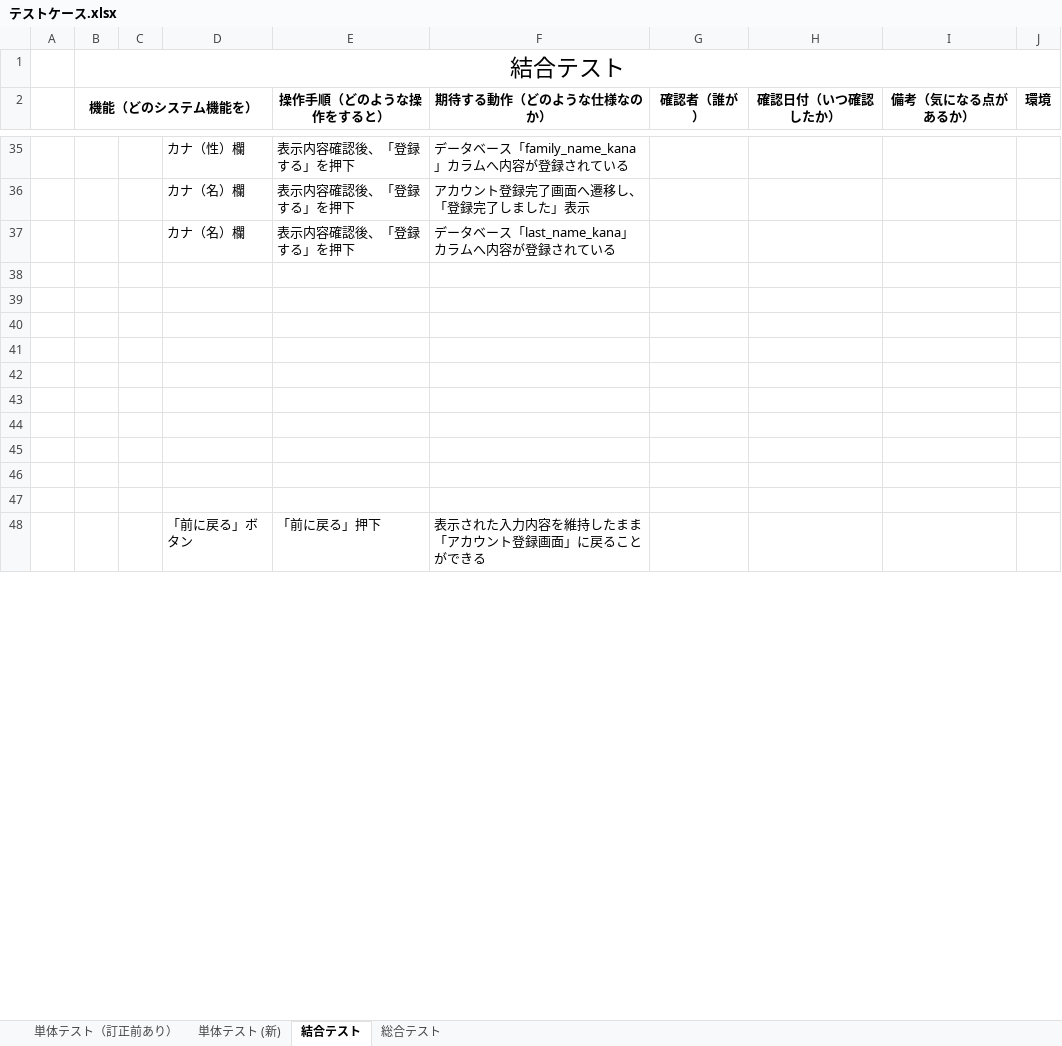
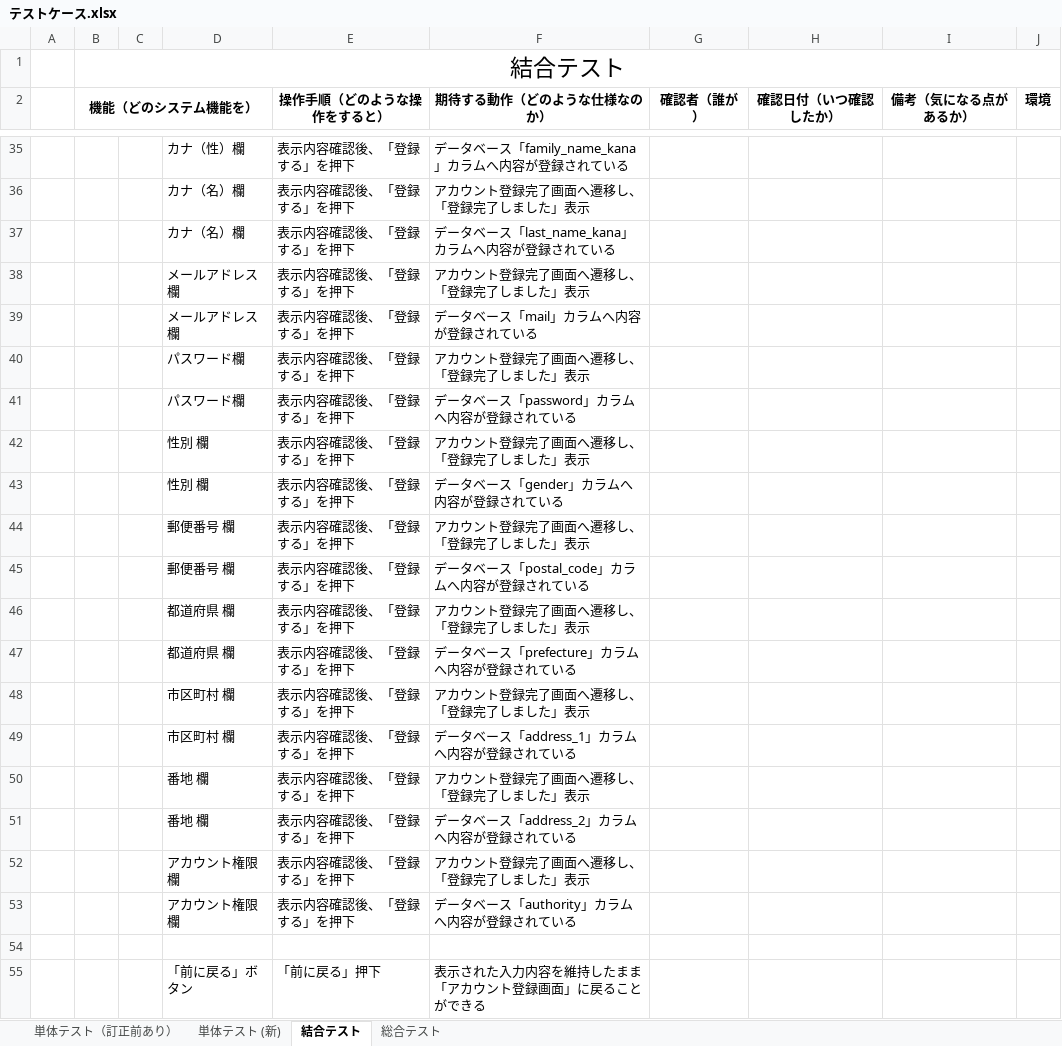
Before and after one commit to nozomi-watanabe1214/7_Programing, an Excel workbook: テストケース.xlsx, sheet 結合テスト, drawn as a sheet; only a part is shown, gaps mark what is left out; values as stored, in another font and other column widths than the file's, no borders; the diff names each change by its address in the sheet, - before the commit and + after, or states it on an @@ line.

Commit message:
アカウント登録確認画面・アカウント登録完了画面＆DB　結合テストケース作成(メールアドレス～アカウント権限)

```diff
--- a/テストケース.xlsx (sheet 結合テスト)
+++ b/テストケース.xlsx (sheet 結合テスト)
-row 38: (empty)
+row 38:  |  |  | メールアドレス欄 | 表示内容確認後、「登録する」を押下 | アカウント登録完了画面へ遷移し、「登録完了しました」表示
-row 39: (empty)
+row 39:  |  |  | メールアドレス欄 | 表示内容確認後、「登録する」を押下 | データベース「mail」カラムへ内容が登録されている
-row 40: (empty)
+row 40:  |  |  | パスワード欄 | 表示内容確認後、「登録する」を押下 | アカウント登録完了画面へ遷移し、「登録完了しました」表示
-row 41: (empty)
+row 41:  |  |  | パスワード欄 | 表示内容確認後、「登録する」を押下 | データベース「password」カラムへ内容が登録されている
-row 42: (empty)
+row 42:  |  |  | 性別 欄 | 表示内容確認後、「登録する」を押下 | アカウント登録完了画面へ遷移し、「登録完了しました」表示
-row 43: (empty)
+row 43:  |  |  | 性別 欄 | 表示内容確認後、「登録する」を押下 | データベース「gender」カラムへ内容が登録されている
-row 44: (empty)
+row 44:  |  |  | 郵便番号 欄 | 表示内容確認後、「登録する」を押下 | アカウント登録完了画面へ遷移し、「登録完了しました」表示
-row 45: (empty)
+row 45:  |  |  | 郵便番号 欄 | 表示内容確認後、「登録する」を押下 | データベース「postal_code」カラムへ内容が登録されている
-row 46: (empty)
+row 46:  |  |  | 都道府県 欄 | 表示内容確認後、「登録する」を押下 | アカウント登録完了画面へ遷移し、「登録完了しました」表示
+row 47:  |  |  | 都道府県 欄 | 表示内容確認後、「登録する」を押下 | データベース「prefecture」カラムへ内容が登録されている
+row 48:  |  |  | 市区町村 欄 | 表示内容確認後、「登録する」を押下 | アカウント登録完了画面へ遷移し、「登録完了しました」表示
+row 49:  |  |  | 市区町村 欄 | 表示内容確認後、「登録する」を押下 | データベース「address_1」カラムへ内容が登録されている
+row 50:  |  |  | 番地 欄 | 表示内容確認後、「登録する」を押下 | アカウント登録完了画面へ遷移し、「登録完了しました」表示
+row 51:  |  |  | 番地 欄 | 表示内容確認後、「登録する」を押下 | データベース「address_2」カラムへ内容が登録されている
+row 52:  |  |  | アカウント権限 欄 | 表示内容確認後、「登録する」を押下 | アカウント登録完了画面へ遷移し、「登録完了しました」表示
+row 53:  |  |  | アカウント権限 欄 | 表示内容確認後、「登録する」を押下 | データベース「authority」カラムへ内容が登録されている
```
